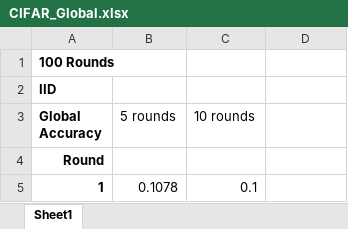
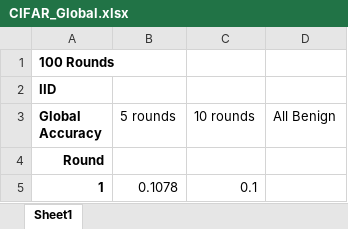
Before and after one commit to Ashley0909/Recover_FedAssets, an Excel workbook: CIFAR_Global.xlsx, sheet Sheet1, drawn as a sheet; only a part is shown; values as stored, in another font and other column widths than the file's, no borders; charts and pictures not drawn; the diff names each change by its address in the sheet, - before the commit and + after, or states it on an @@ line.

Commit message:
All Benign

```diff
--- a/CIFAR_Global.xlsx (sheet Sheet1)
+++ b/CIFAR_Global.xlsx (sheet Sheet1)
-D3: (empty)
+D3: All Benign
```
Also changed, not shown: charts or pictures.
